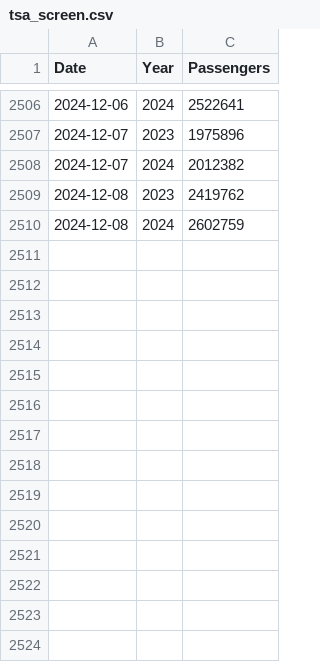
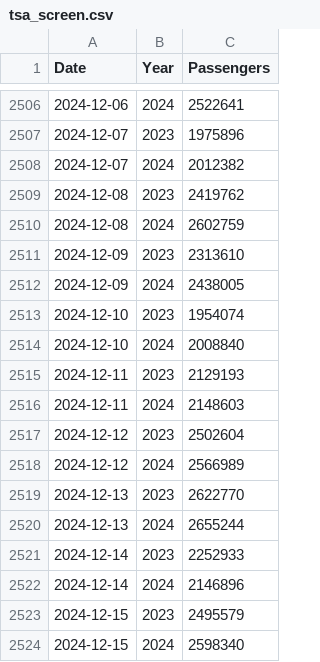
Before and after one commit to epburn/tsa_scrape, a CSV file: data/tsa_screen.csv, drawn as a sheet; only a part is shown, gaps mark what is left out.

Commit message:
Current as of 15 December 2024.

```diff
--- a/data/tsa_screen.csv
+++ b/data/tsa_screen.csv
@@ -2510 +2510,15 @@
 2024-12-08,"2024",2602759
+2024-12-09,"2023",2313610
+2024-12-09,"2024",2438005
+2024-12-10,"2023",1954074
+2024-12-10,"2024",2008840
+2024-12-11,"2023",2129193
+2024-12-11,"2024",2148603
+2024-12-12,"2023",2502604
+2024-12-12,"2024",2566989
+2024-12-13,"2023",2622770
+2024-12-13,"2024",2655244
+2024-12-14,"2023",2252933
+2024-12-14,"2024",2146896
+2024-12-15,"2023",2495579
+2024-12-15,"2024",2598340
```
